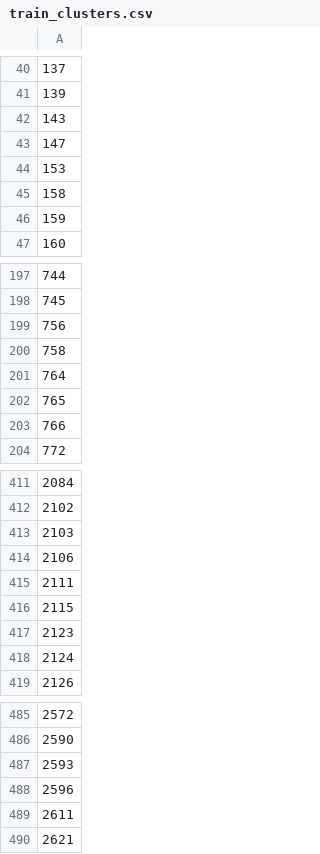
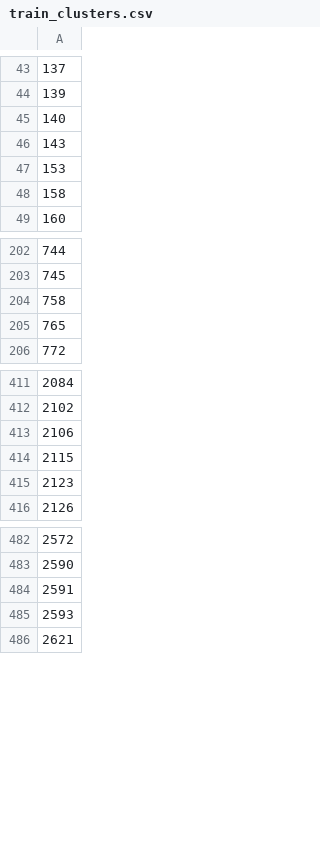
Before and after one commit to ebrahimfeghhi/confidence_calibration, a CSV file: extra_training/results/train_clusters.csv, drawn as a sheet; only a part is shown, gaps mark what is left out; removed rows and columns are numbered as before the commit, all else as after; the diff covers the shown part only; the diff names each change by its address in the sheet, - before the commit and + after, or states it on an @@ line.

```diff
--- a/extra_training/results/train_clusters.csv
+++ b/extra_training/results/train_clusters.csv
+row 45: 140
-row 43: 147
-row 46: 159
-row 199: 756
-row 201: 764
-row 203: 766
-row 413: 2103
-row 415: 2111
-row 418: 2124
+row 484: 2591
-row 488: 2596
-row 489: 2611
```
Also changed, not shown: 33 added rows, 29 removed rows and 6 edited cells elsewhere in this file, extra_training/results/val_clusters.csv, 1 other file.
